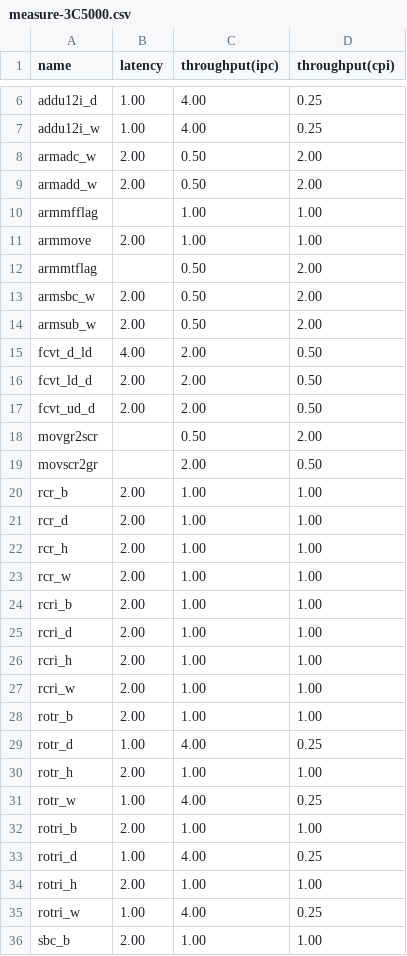
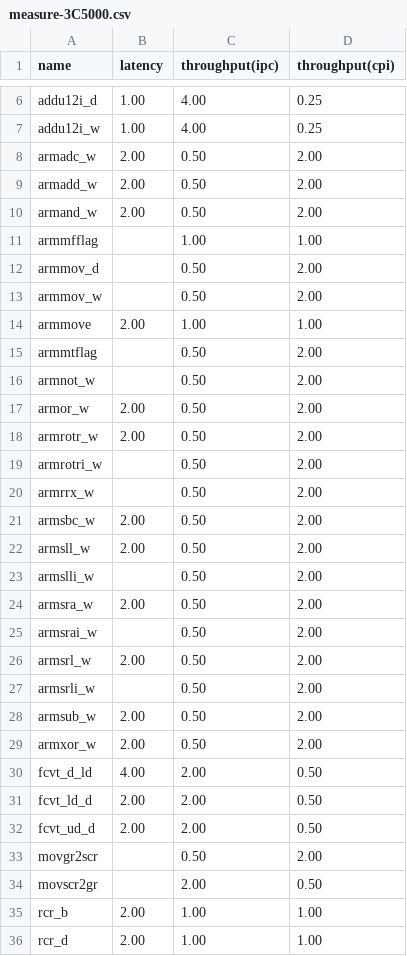
Before and after one commit to jiegec/unofficial-loongarch-intrinsics-guide, a CSV file: code/measure-3C5000.csv, drawn as a sheet; only a part is shown, gaps mark what is left out; the shorter side is filled out with more unchanged rows; the diff names each change by its address in the sheet, - before the commit and + after, or states it on an @@ line.

Commit message:
Add more measure results

```diff
--- a/code/measure-3C5000.csv
+++ b/code/measure-3C5000.csv
+row 10: armand_w | 2.00 | 0.50 | 2.00
+row 12: armmov_d |  | 0.50 | 2.00
+row 13: armmov_w |  | 0.50 | 2.00
+row 16: armnot_w |  | 0.50 | 2.00
+row 17: armor_w | 2.00 | 0.50 | 2.00
+row 18: armrotr_w | 2.00 | 0.50 | 2.00
+row 19: armrotri_w |  | 0.50 | 2.00
+row 20: armrrx_w |  | 0.50 | 2.00
+row 22: armsll_w | 2.00 | 0.50 | 2.00
+row 23: armslli_w |  | 0.50 | 2.00
+row 24: armsra_w | 2.00 | 0.50 | 2.00
+row 25: armsrai_w |  | 0.50 | 2.00
+row 26: armsrl_w | 2.00 | 0.50 | 2.00
+row 27: armsrli_w |  | 0.50 | 2.00
+row 29: armxor_w | 2.00 | 0.50 | 2.00
```
